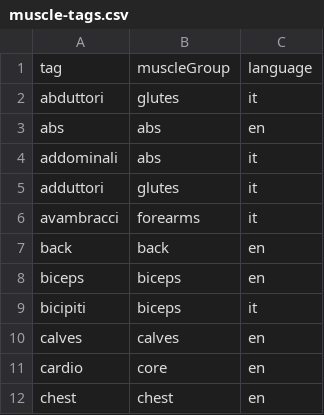
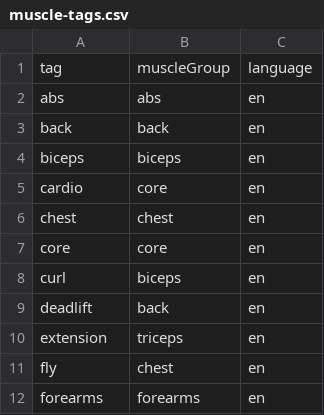
Before and after one commit to ammarahmedhello123/Second-Brain, a CSV file: 02 - Areas/Fitness/Log/muscle-tags.csv, drawn as a sheet; only a part is shown; the shorter side is filled out with more unchanged rows; the diff covers the shown part only.

```diff
--- a/02 - Areas/Fitness/Log/muscle-tags.csv
+++ b/02 - Areas/Fitness/Log/muscle-tags.csv
@@ -1,11 +1,5 @@
 tag,muscleGroup,language
-abduttori,glutes,it
 abs,abs,en
-addominali,abs,it
-adduttori,glutes,it
-avambracci,forearms,it
 back,back,en
 biceps,biceps,en
-bicipiti,biceps,it
-calves,calves,en
 cardio,core,en
```
Also changed, not shown: 24 removed rows elsewhere in this file, 20 other files.
